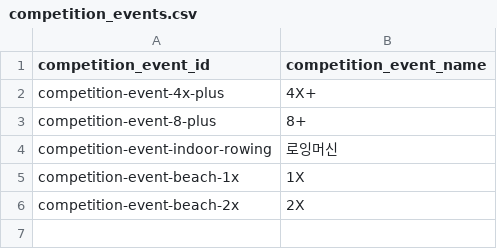
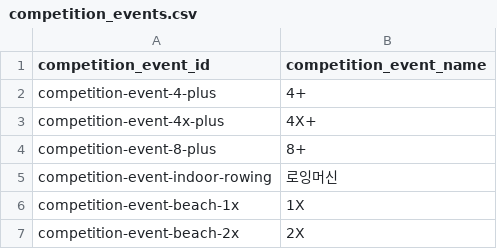
Before and after one commit to firefly247/src-leaderboard, a CSV file: data/competition_events.csv, drawn as a sheet; the diff names each change by its address in the sheet, - before the commit and + after, or states it on an @@ line.

Commit message:
data: add 4+ competition event

```diff
--- a/data/competition_events.csv
+++ b/data/competition_events.csv
+row 2: competition-event-4-plus | 4+
```
